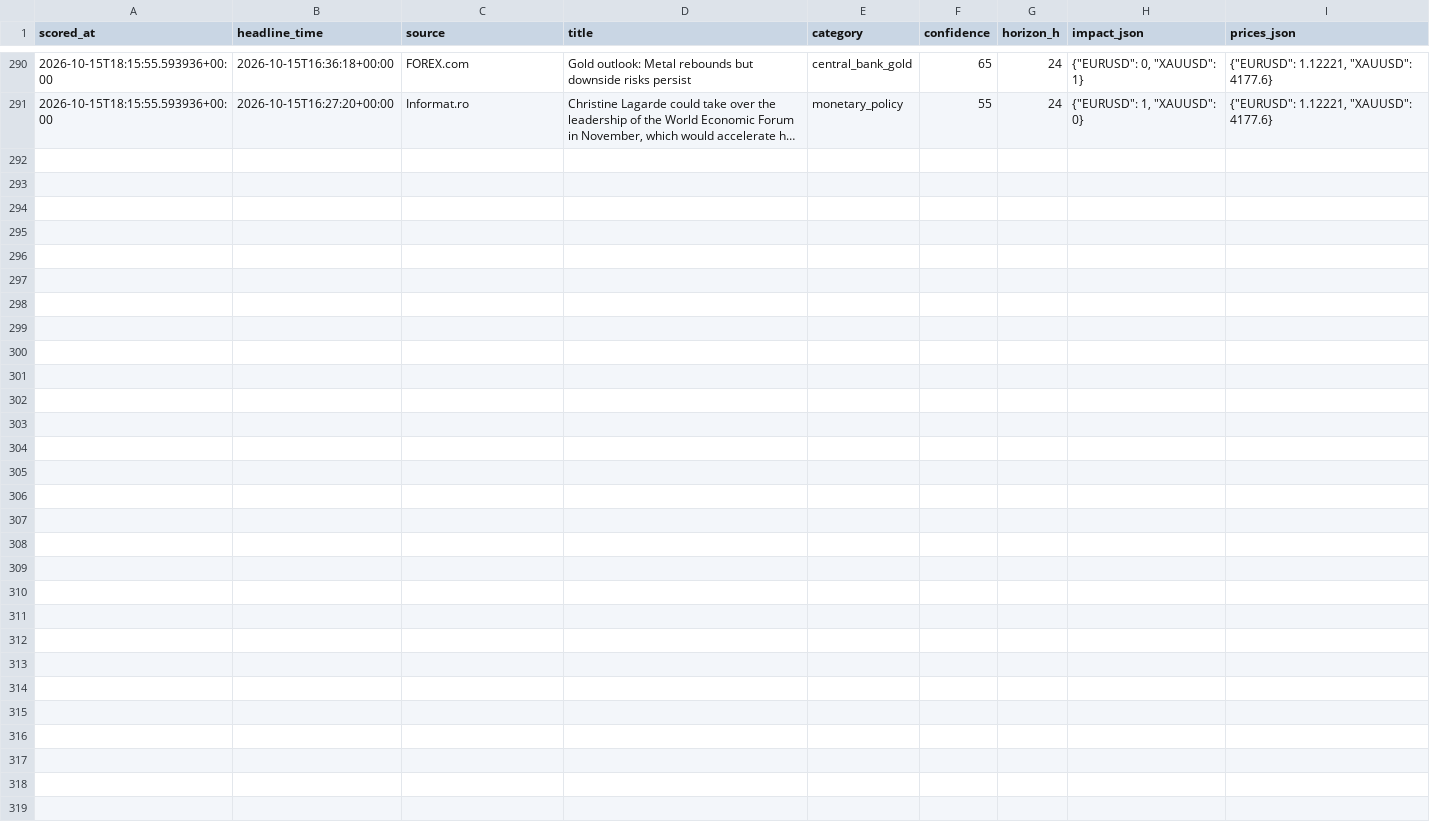
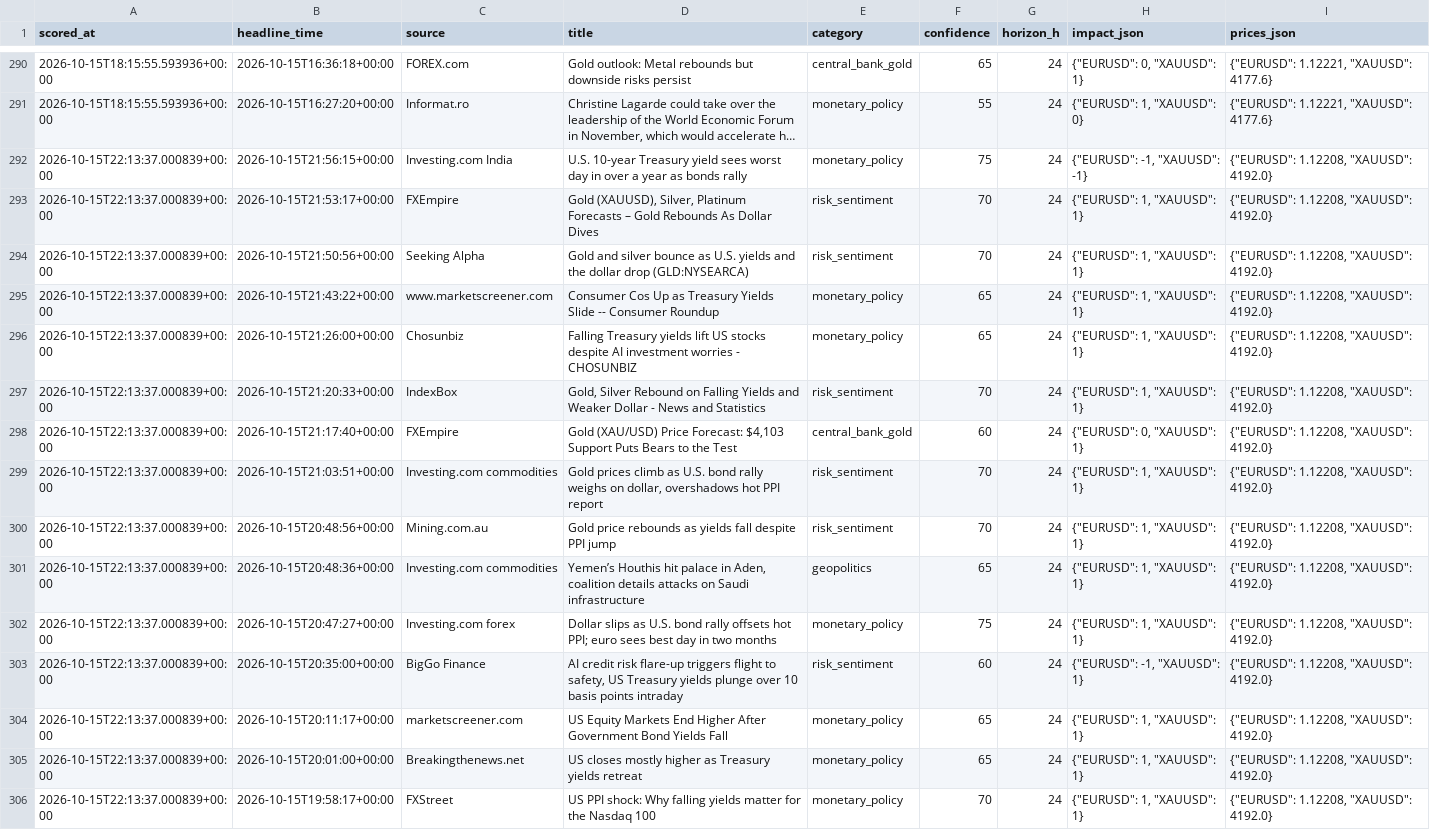
Before and after one commit to sobhansbp/Trade-, a CSV file: journal/news_scores.csv, drawn as a sheet; only a part is shown, gaps mark what is left out; long unchanged cells end in …; the diff names each change by its address in the sheet, - before the commit and + after, or states it on an @@ line.

```diff
--- a/journal/news_scores.csv
+++ b/journal/news_scores.csv
+row 292: 2026-10-15T22:13:37.000839+00:00 | 2026-10-15T21:56:15+00:00 | Investing.com India | U.S. 10-year Treasury yield sees worst day in over a year as bonds rally | monetary_policy | 75 | 24 | {"EURUSD": -1, "XAUUSD": -1} | {"EURUSD": 1.12208, "XAUUSD": 4192.0}
+row 293: 2026-10-15T22:13:37.000839+00:00 | 2026-10-15T21:53:17+00:00 | FXEmpire | Gold (XAUUSD), Silver, Platinum Forecasts – Gold Rebounds As Dollar Dives | risk_sentiment | 70 | 24 | {"EURUSD": 1, "XAUUSD": 1} | {"EURUSD": 1.12208, "XAUUSD": 4192.0}
+row 294: 2026-10-15T22:13:37.000839+00:00 | 2026-10-15T21:50:56+00:00 | Seeking Alpha | Gold and silver bounce as U.S. yields and the dollar drop (GLD:NYSEARCA) | risk_sentiment | 70 | 24 | {"EURUSD": 1, "XAUUSD": 1} | {"EURUSD": 1.12208, "XAUUSD": 4192.0}
+row 295: 2026-10-15T22:13:37.000839+00:00 | 2026-10-15T21:43:22+00:00 | www.marketscreener.com | Consumer Cos Up as Treasury Yields Slide -- Consumer Roundup | monetary_policy | 65 | 24 | {"EURUSD": 1, "XAUUSD": 1} | {"EURUSD": 1.12208, "XAUUSD": 4192.0}
+row 296: 2026-10-15T22:13:37.000839+00:00 | 2026-10-15T21:26:00+00:00 | Chosunbiz | Falling Treasury yields lift US stocks despite AI investment worries - CHOSUNBIZ | monetary_policy | 65 | 24 | {"EURUSD": 1, "XAUUSD": 1} | {"EURUSD": 1.12208, "XAUUSD": 4192.0}
+row 297: 2026-10-15T22:13:37.000839+00:00 | 2026-10-15T21:20:33+00:00 | IndexBox | Gold, Silver Rebound on Falling Yields and Weaker Dollar - News and Statistics | risk_sentiment | 70 | 24 | {"EURUSD": 1, "XAUUSD": 1} | {"EURUSD": 1.12208, "XAUUSD": 4192.0}
+row 298: 2026-10-15T22:13:37.000839+00:00 | 2026-10-15T21:17:40+00:00 | FXEmpire | Gold (XAU/USD) Price Forecast: $4,103 Support Puts Bears to the Test | central_bank_gold | 60 | 24 | {"EURUSD": 0, "XAUUSD": 1} | {"EURUSD": 1.12208, "XAUUSD": 4192.0}
+row 299: 2026-10-15T22:13:37.000839+00:00 | 2026-10-15T21:03:51+00:00 | Investing.com commodities | Gold prices climb as U.S. bond rally weighs on dollar, overshadows hot PPI report | risk_sentiment | 70 | 24 | {"EURUSD": 1, "XAUUSD": 1} | {"EURUSD": 1.12208, "XAUUSD": 4192.0}
+row 300: 2026-10-15T22:13:37.000839+00:00 | 2026-10-15T20:48:56+00:00 | Mining.com.au | Gold price rebounds as yields fall despite PPI jump | risk_sentiment | 70 | 24 | {"EURUSD": 1, "XAUUSD": 1} | {"EURUSD": 1.12208, "XAUUSD": 4192.0}
+row 301: 2026-10-15T22:13:37.000839+00:00 | 2026-10-15T20:48:36+00:00 | Investing.com commodities | Yemen’s Houthis hit palace in Aden, coalition details attacks on Saudi infrastructure | geopolitics | 65 | 24 | {"EURUSD": 1, "XAUUSD": 1} | {"EURUSD": 1.12208, "XAUUSD": 4192.0}
+row 302: 2026-10-15T22:13:37.000839+00:00 | 2026-10-15T20:47:27+00:00 | Investing.com forex | Dollar slips as U.S. bond rally offsets hot PPI; euro sees best day in two months | monetary_policy | 75 | 24 | {"EURUSD": 1, "XAUUSD": 1} | {"EURUSD": 1.12208, "XAUUSD": 4192.0}
+row 303: 2026-10-15T22:13:37.000839+00:00 | 2026-10-15T20:35:00+00:00 | BigGo Finance | AI credit risk flare-up triggers flight to safety, US Treasury yields plunge over 10 basis points intraday | risk_sentiment | 60 | 24 | {"EURUSD": -1, "XAUUSD": 1} | {"EURUSD": 1.12208, "XAUUSD": 4192.0}
+row 304: 2026-10-15T22:13:37.000839+00:00 | 2026-10-15T20:11:17+00:00 | marketscreener.com | US Equity Markets End Higher After Government Bond Yields Fall | monetary_policy | 65 | 24 | {"EURUSD": 1, "XAUUSD": 1} | {"EURUSD": 1.12208, "XAUUSD": 4192.0}
+row 305: 2026-10-15T22:13:37.000839+00:00 | 2026-10-15T20:01:00+00:00 | Breakingthenews.net | US closes mostly higher as Treasury yields retreat | monetary_policy | 65 | 24 | {"EURUSD": 1, "XAUUSD": 1} | {"EURUSD": 1.12208, "XAUUSD": 4192.0}
+row 306: 2026-10-15T22:13:37.000839+00:00 | 2026-10-15T19:58:17+00:00 | FXStreet | US PPI shock: Why falling yields matter for the Nasdaq 100 | monetary_policy | 70 | 24 | {"EURUSD": 1, "XAUUSD": 1} | {"EURUSD": 1.12208, "XAUUSD": 4192.0}
```
Also changed, not shown: journal/paper_equity.csv, journal/signals.csv, 3 other files.
